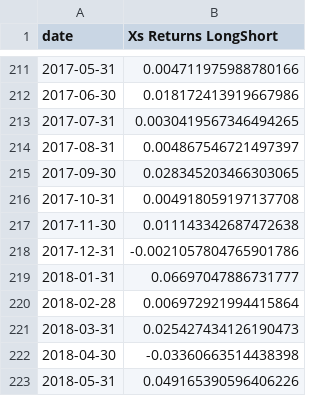
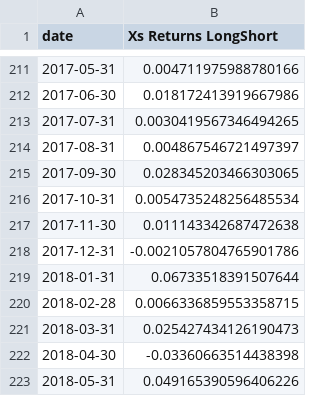
Before and after one commit to mauricekammermann/Abnormal-Returns-in-the-Danish-Stock-Market-With-Momentum-Strategies, a CSV file: data/results/excess_returns_longShort.csv, drawn as a sheet; only a part is shown, gaps mark what is left out.

```diff
--- a/data/results/excess_returns_longShort.csv
+++ b/data/results/excess_returns_longShort.csv
@@ -215,7 +215,7 @@ date,Xs Returns LongShort
 2017-09-30,0.028345203466303065
-2017-10-31,0.004918059197137708
+2017-10-31,0.0054735248256485534
 2017-11-30,0.011143342687472638
 2017-12-31,-0.0021057804765901786
-2018-01-31,0.06697047886731777
-2018-02-28,0.006972921994415864
+2018-01-31,0.06733518391507644
+2018-02-28,0.0066336859553358715
 2018-03-31,0.025427434126190473
```
Also changed, not shown: data/results/excess_returns_longOnly.csv, data/results/portfolio_weights_longOnly.csv, 12 other files.
